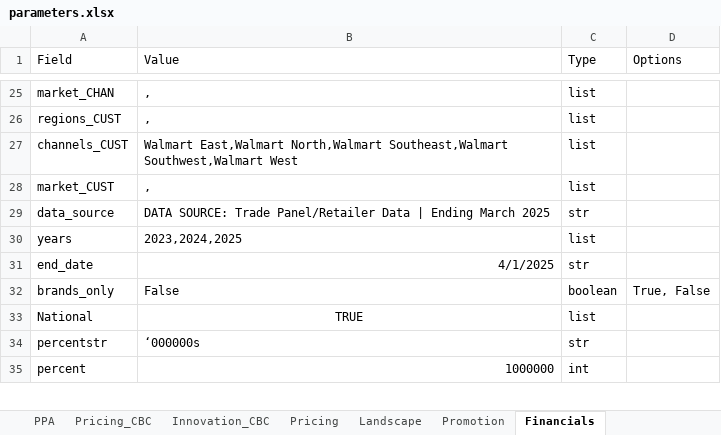
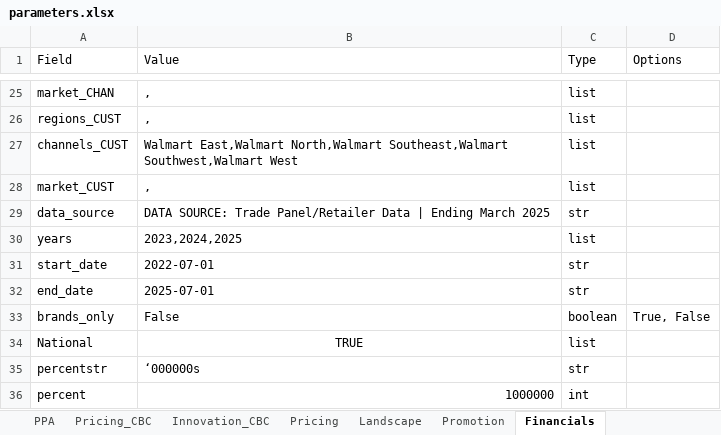
Before and after one commit to PricingOne/Slide-Automate, an Excel workbook: parameters.xlsx, sheet Financials, drawn as a sheet; only a part is shown, gaps mark what is left out; values as stored, in another font and other column widths than the file's, no borders; addresses are those after the commit; the diff names each change by its address in the sheet, - before the commit and + after, or states it on an @@ line.

Commit message:
Promo and Dates param update

```diff
--- a/parameters.xlsx (sheet Financials)
+++ b/parameters.xlsx (sheet Financials)
+row 31: start_date | 2022-07-01 | str
-B32 (Value): 4/1/2025
+B32 (Value): 2025-07-01
```
Also changed, not shown: sheet Assortment, sheet Landscape, sheet Pricing, sheet PPA, sheet Promotion, sheet Pricing_CBC, 14 other files.
